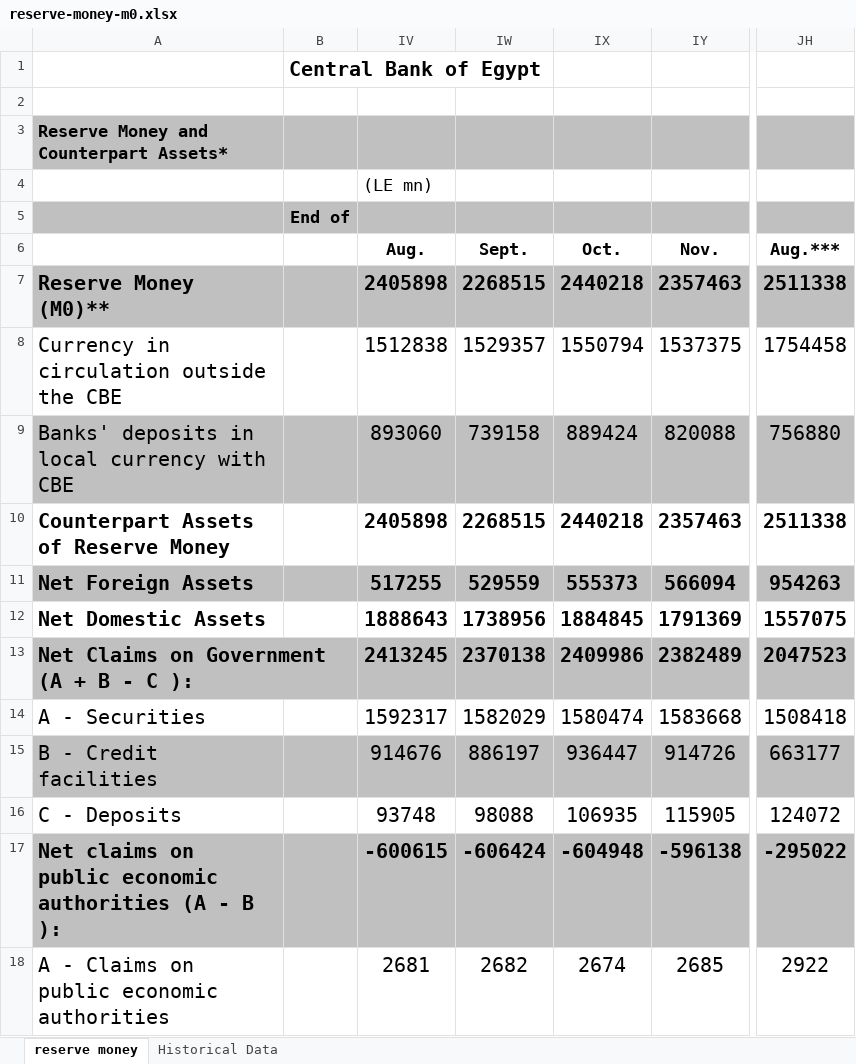
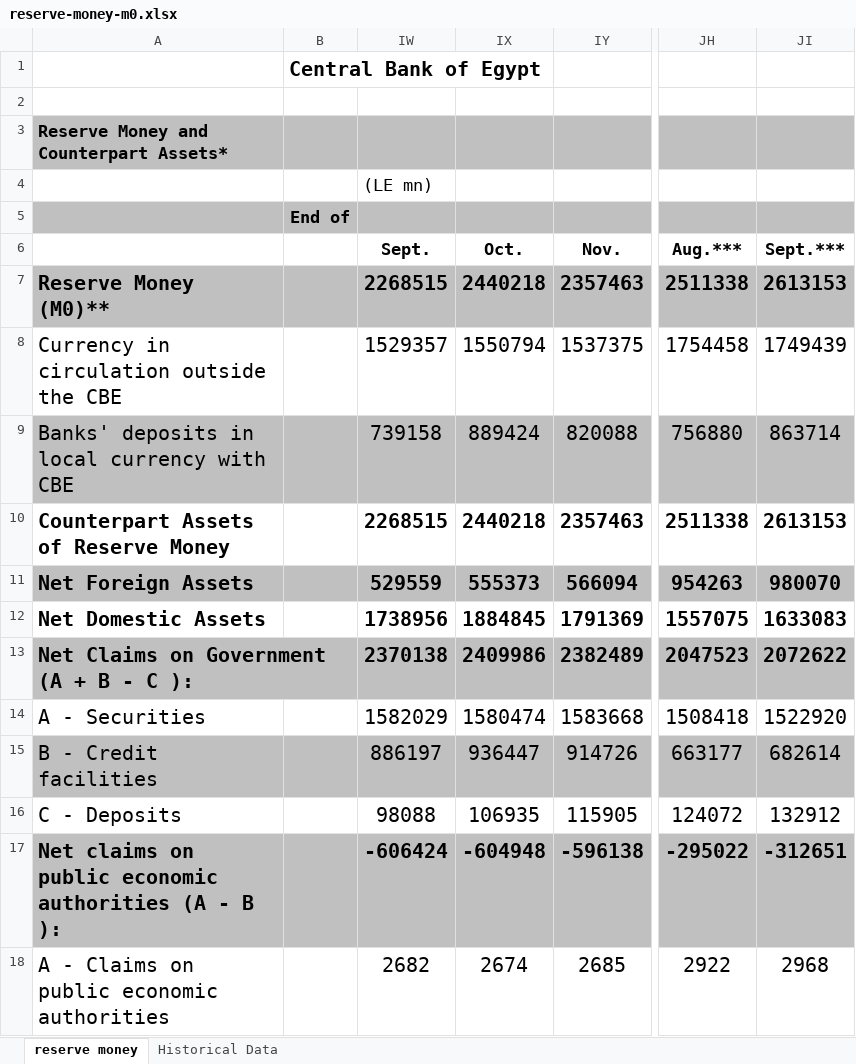
Before and after one commit to mogh0neim/egypt-macro, an Excel workbook: data/raw/sdds/reserve-money-m0.xlsx, sheet reserve money, drawn as a sheet; only a part is shown, gaps mark what is left out; values as stored, in another font and other column widths than the file's, no borders; charts and pictures not drawn; removed rows and columns are numbered as before the commit, all else as after; the diff names each change by its address in the sheet, - before the commit and + after, or states it on an @@ line.

```diff
--- a/data/raw/sdds/reserve-money-m0.xlsx (sheet reserve money)
+++ b/data/raw/sdds/reserve-money-m0.xlsx (sheet reserve money)
@@ column IV (Aug.) hidden, row 4: (LE mn); rows 7-18: 2405898 | 1512838 | 893060 | 2405898 | 517255 | 1888643 | 2413245 | 1592317 | 914676 | 93748 | -600615 | 2681 @@
+column JI (Sept.***), rows 7-18: 2613153 | 1749439 | 863714 | 2613153 | 980070 | 1633083 | 2072622 | 1522920 | 682614 | 132912 | -312651 | 2968
-IW4 (Sept.): (empty)
+IW4 (Sept.): (LE mn)
```
Also changed, not shown: data/raw/sdds/egypt-s-iip.xlsx, data/raw/sdds/external-debt.xlsx, 18 other files.
